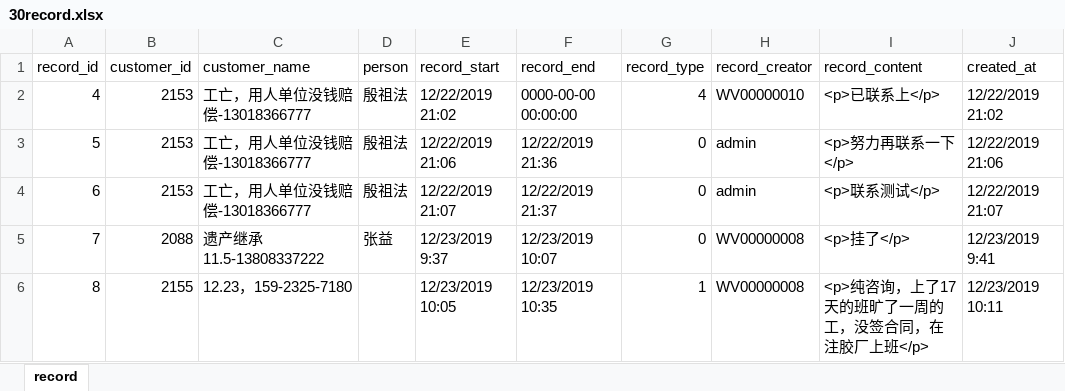
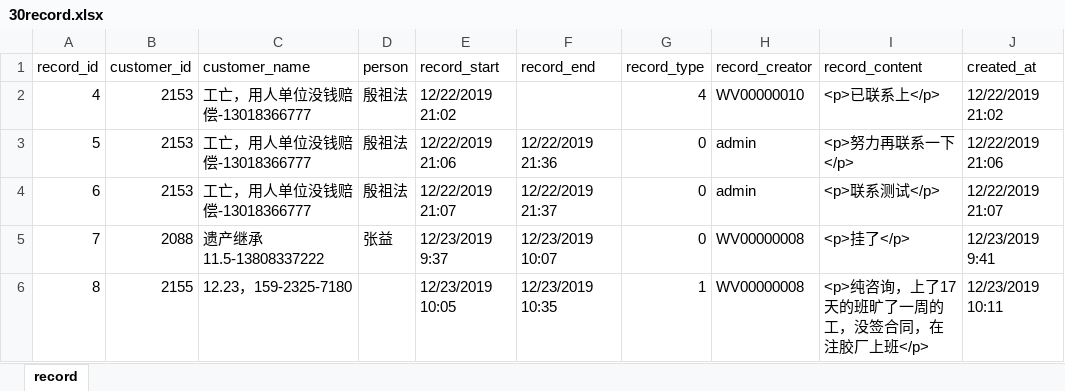
Before and after one commit to neibrs/dsi, an Excel workbook: industry/dsi_client/data/30/30record.xlsx, sheet record, drawn as a sheet; only a part is shown; values as stored, in another font and other column widths than the file's, no borders; the diff names each change by its address in the sheet, - before the commit and + after, or states it on an @@ line.

Commit message:
Fix import client.

```diff
--- a/industry/dsi_client/data/30/30record.xlsx (sheet record)
+++ b/industry/dsi_client/data/30/30record.xlsx (sheet record)
-F2 (record_end): 0000-00-00 00:00:00
+F2 (record_end): (empty)
```
Also changed, not shown: 2 other files.
